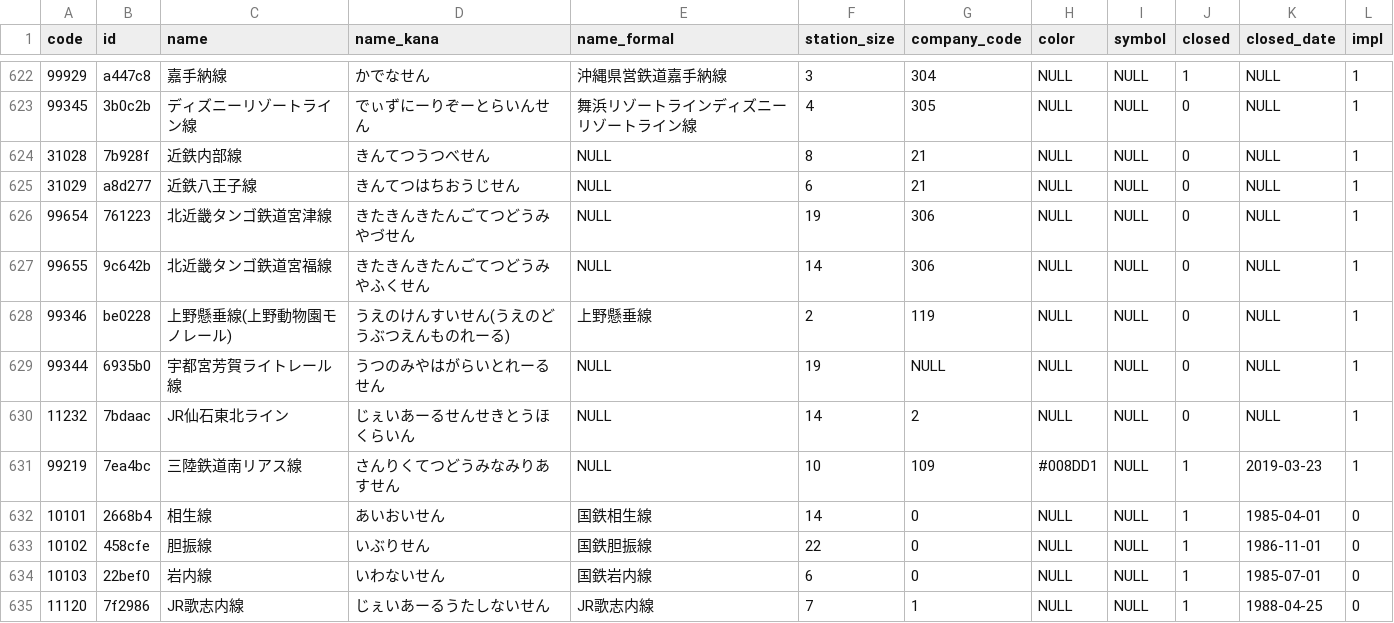
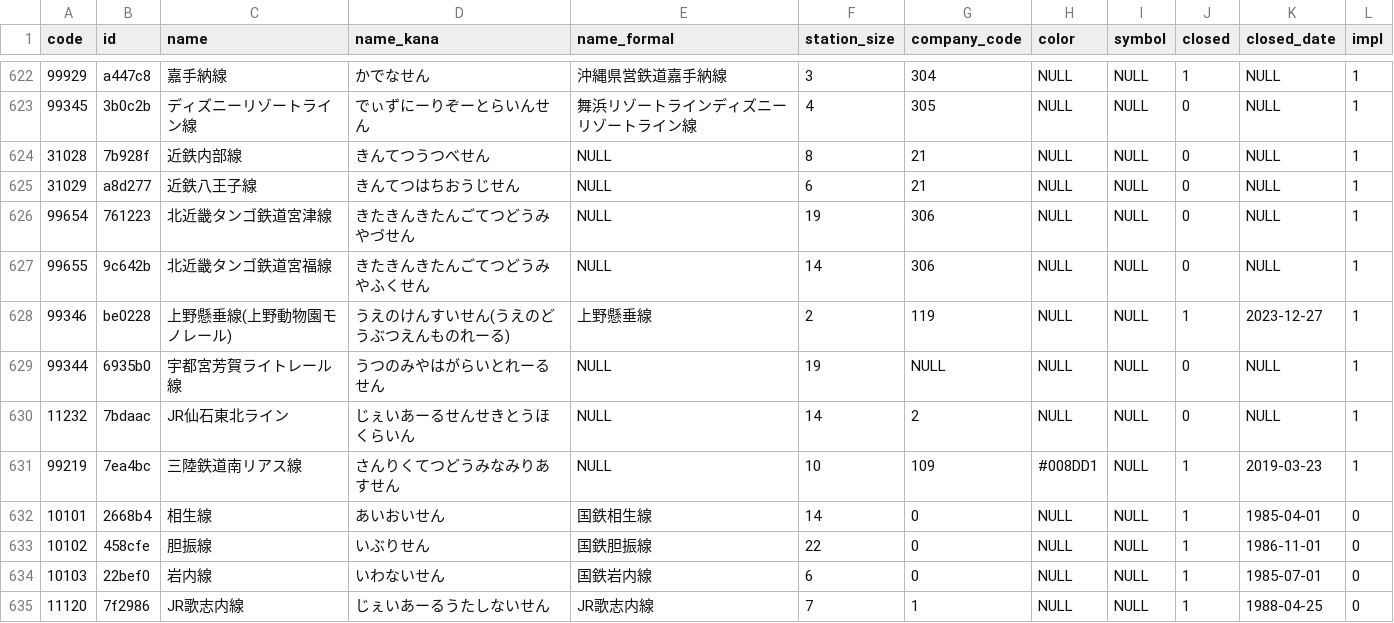
Before and after one commit to Seo-4d696b75/station_database, a CSV file: src/line.csv, drawn as a sheet; only a part is shown, gaps mark what is left out.

```diff
--- a/src/line.csv
+++ b/src/line.csv
@@ -627,3 +627,3 @@ code,id,name,name_kana,name_formal,station_size,company_code,color,symbol,closed
 99655,9c642b,北近畿タンゴ鉄道宮福線,きたきんきたんごてつどうみやふくせん,NULL,14,306,NULL,NULL,0,NULL,1
-99346,be0228,上野懸垂線(上野動物園モノレール),うえのけんすいせん(うえのどうぶつえんものれーる),上野懸垂線,2,119,NULL,NULL,0,NULL,1
+99346,be0228,上野懸垂線(上野動物園モノレール),うえのけんすいせん(うえのどうぶつえんものれーる),上野懸垂線,2,119,NULL,NULL,1,2023-12-27,1
 99344,6935b0,宇都宮芳賀ライトレール線,うつのみやはがらいとれーるせん,NULL,19,NULL,NULL,NULL,0,NULL,1
```
Also changed, not shown: 1 other file.
